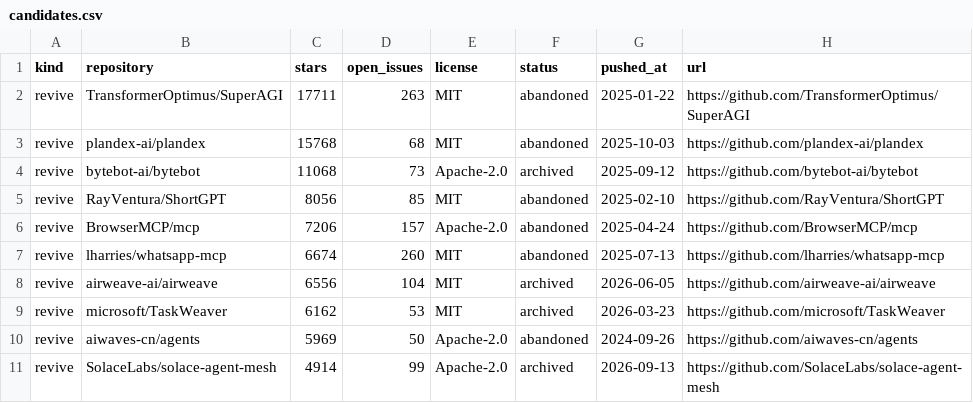
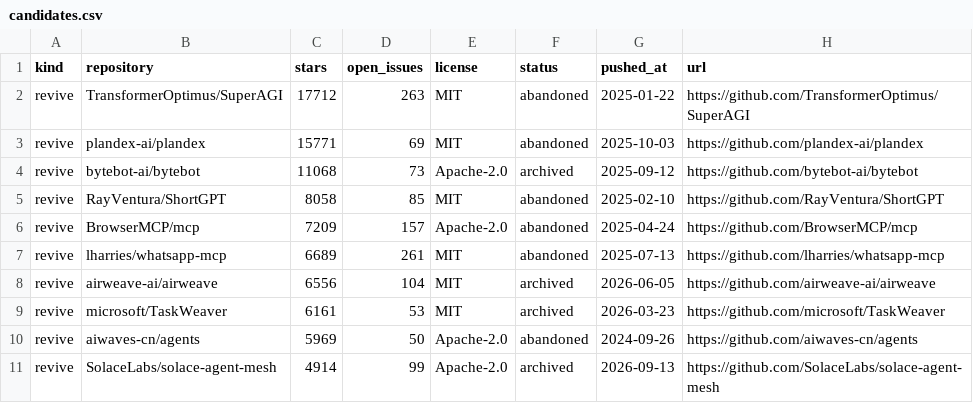
Before and after one commit to Keremozdemirra/agent-vitals, a CSV file: data/candidates.csv, drawn as a sheet; only a part is shown; the diff covers the shown part only.

```diff
--- a/data/candidates.csv
+++ b/data/candidates.csv
@@ -1,10 +1,10 @@
 kind,repository,stars,open_issues,license,status,pushed_at,url
-revive,TransformerOptimus/SuperAGI,17711,263,MIT,abandoned,2025-01-22,https://github.com/TransformerOptimus/SuperAGI
-revive,plandex-ai/plandex,15768,68,MIT,abandoned,2025-10-03,https://github.com/plandex-ai/plandex
+revive,TransformerOptimus/SuperAGI,17712,263,MIT,abandoned,2025-01-22,https://github.com/TransformerOptimus/SuperAGI
+revive,plandex-ai/plandex,15771,69,MIT,abandoned,2025-10-03,https://github.com/plandex-ai/plandex
 revive,bytebot-ai/bytebot,11068,73,Apache-2.0,archived,2025-09-12,https://github.com/bytebot-ai/bytebot
-revive,RayVentura/ShortGPT,8056,85,MIT,abandoned,2025-02-10,https://github.com/RayVentura/ShortGPT
-revive,BrowserMCP/mcp,7206,157,Apache-2.0,abandoned,2025-04-24,https://github.com/BrowserMCP/mcp
-revive,lharries/whatsapp-mcp,6674,260,MIT,abandoned,2025-07-13,https://github.com/lharries/whatsapp-mcp
+revive,RayVentura/ShortGPT,8058,85,MIT,abandoned,2025-02-10,https://github.com/RayVentura/ShortGPT
+revive,BrowserMCP/mcp,7209,157,Apache-2.0,abandoned,2025-04-24,https://github.com/BrowserMCP/mcp
+revive,lharries/whatsapp-mcp,6689,261,MIT,abandoned,2025-07-13,https://github.com/lharries/whatsapp-mcp
 revive,airweave-ai/airweave,6556,104,MIT,archived,2026-06-05,https://github.com/airweave-ai/airweave
-revive,microsoft/TaskWeaver,6162,53,MIT,archived,2026-03-23,https://github.com/microsoft/TaskWeaver
+revive,microsoft/TaskWeaver,6161,53,MIT,archived,2026-03-23,https://github.com/microsoft/TaskWeaver
 revive,aiwaves-cn/agents,5969,50,Apache-2.0,abandoned,2024-09-26,https://github.com/aiwaves-cn/agents
```
Also changed, not shown: 4 added rows, 4 removed rows and 51 edited cells elsewhere in this file, data/history.csv, 5 other files.
